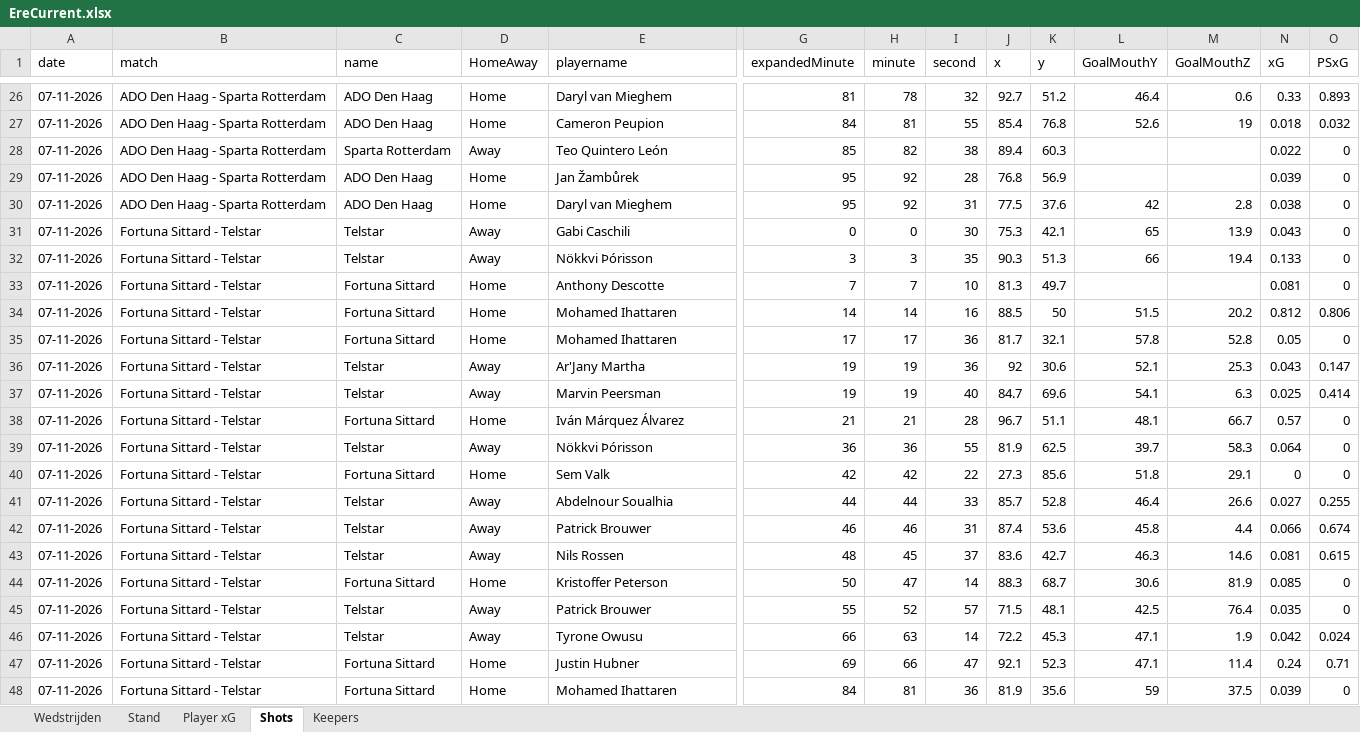
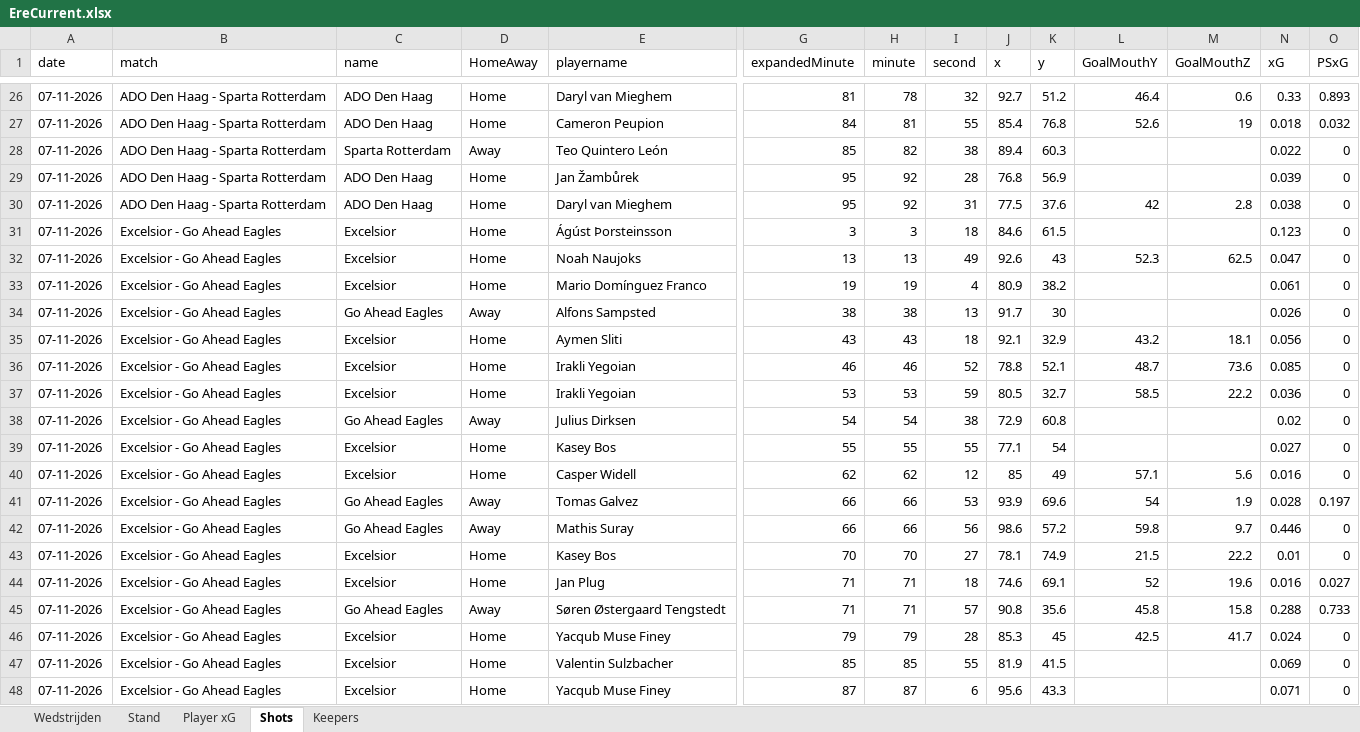
Before and after one commit to RobinKoetsier/plotrepo, an Excel workbook: data/EreCurrent.xlsx, sheet Shots, drawn as a sheet; only a part is shown, gaps mark what is left out; the shorter side is filled out with more unchanged rows; values as stored, in another font and other column widths than the file's, no borders; rows hold the shown columns only; the diff covers the shown part only; the diff names each change by its address in the sheet, - before the commit and + after, or states it on an @@ line.

```diff
--- a/data/EreCurrent.xlsx (sheet Shots)
+++ b/data/EreCurrent.xlsx (sheet Shots)
+row 31: 07-11-2026 | Excelsior - Go Ahead Eagles | Excelsior | Home | Ágúst Þorsteinsson | 3 | 3 | 18 | 84.6 | 61.5 |  |  | 0.123 | 0
+row 32: 07-11-2026 | Excelsior - Go Ahead Eagles | Excelsior | Home | Noah Naujoks | 13 | 13 | 49 | 92.6 | 43 | 52.3 | 62.5 | 0.047 | 0
+row 33: 07-11-2026 | Excelsior - Go Ahead Eagles | Excelsior | Home | Mario Domínguez Franco | 19 | 19 | 4 | 80.9 | 38.2 |  |  | 0.061 | 0
+row 34: 07-11-2026 | Excelsior - Go Ahead Eagles | Go Ahead Eagles | Away | Alfons Sampsted | 38 | 38 | 13 | 91.7 | 30 |  |  | 0.026 | 0
+row 35: 07-11-2026 | Excelsior - Go Ahead Eagles | Excelsior | Home | Aymen Sliti | 43 | 43 | 18 | 92.1 | 32.9 | 43.2 | 18.1 | 0.056 | 0
+row 36: 07-11-2026 | Excelsior - Go Ahead Eagles | Excelsior | Home | Irakli Yegoian | 46 | 46 | 52 | 78.8 | 52.1 | 48.7 | 73.6 | 0.085 | 0
+row 37: 07-11-2026 | Excelsior - Go Ahead Eagles | Excelsior | Home | Irakli Yegoian | 53 | 53 | 59 | 80.5 | 32.7 | 58.5 | 22.2 | 0.036 | 0
+row 38: 07-11-2026 | Excelsior - Go Ahead Eagles | Go Ahead Eagles | Away | Julius Dirksen | 54 | 54 | 38 | 72.9 | 60.8 |  |  | 0.02 | 0
+row 39: 07-11-2026 | Excelsior - Go Ahead Eagles | Excelsior | Home | Kasey Bos | 55 | 55 | 55 | 77.1 | 54 |  |  | 0.027 | 0
+row 40: 07-11-2026 | Excelsior - Go Ahead Eagles | Excelsior | Home | Casper Widell | 62 | 62 | 12 | 85 | 49 | 57.1 | 5.6 | 0.016 | 0
+row 41: 07-11-2026 | Excelsior - Go Ahead Eagles | Go Ahead Eagles | Away | Tomas Galvez | 66 | 66 | 53 | 93.9 | 69.6 | 54 | 1.9 | 0.028 | 0.197
+row 42: 07-11-2026 | Excelsior - Go Ahead Eagles | Go Ahead Eagles | Away | Mathis Suray | 66 | 66 | 56 | 98.6 | 57.2 | 59.8 | 9.7 | 0.446 | 0
+row 43: 07-11-2026 | Excelsior - Go Ahead Eagles | Excelsior | Home | Kasey Bos | 70 | 70 | 27 | 78.1 | 74.9 | 21.5 | 22.2 | 0.01 | 0
+row 44: 07-11-2026 | Excelsior - Go Ahead Eagles | Excelsior | Home | Jan Plug | 71 | 71 | 18 | 74.6 | 69.1 | 52 | 19.6 | 0.016 | 0.027
+row 45: 07-11-2026 | Excelsior - Go Ahead Eagles | Go Ahead Eagles | Away | Søren Østergaard Tengstedt | 71 | 71 | 57 | 90.8 | 35.6 | 45.8 | 15.8 | 0.288 | 0.733
+row 46: 07-11-2026 | Excelsior - Go Ahead Eagles | Excelsior | Home | Yacqub Muse Finey | 79 | 79 | 28 | 85.3 | 45 | 42.5 | 41.7 | 0.024 | 0
+row 47: 07-11-2026 | Excelsior - Go Ahead Eagles | Excelsior | Home | Valentin Sulzbacher | 85 | 85 | 55 | 81.9 | 41.5 |  |  | 0.069 | 0
+row 48: 07-11-2026 | Excelsior - Go Ahead Eagles | Excelsior | Home | Yacqub Muse Finey | 87 | 87 | 6 | 95.6 | 43.3 |  |  | 0.071 | 0
```
Also changed, not shown: 2 added rows elsewhere in this sheet, sheet Player xG, sheet Stand, sheet Keepers, sheet Wedstrijden, 1 other file.
